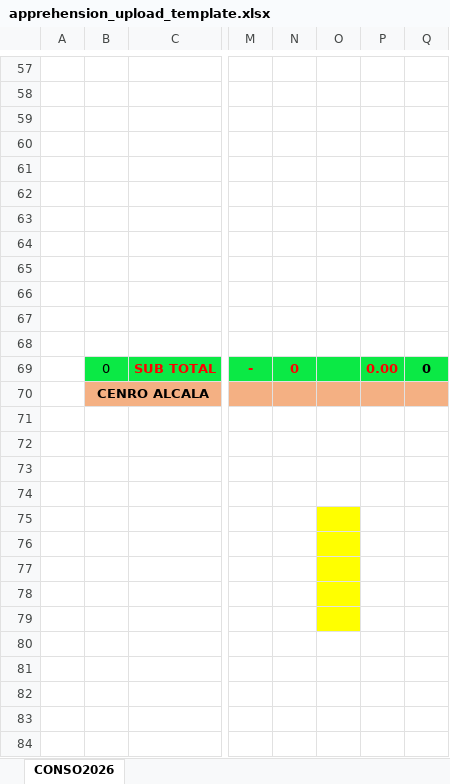
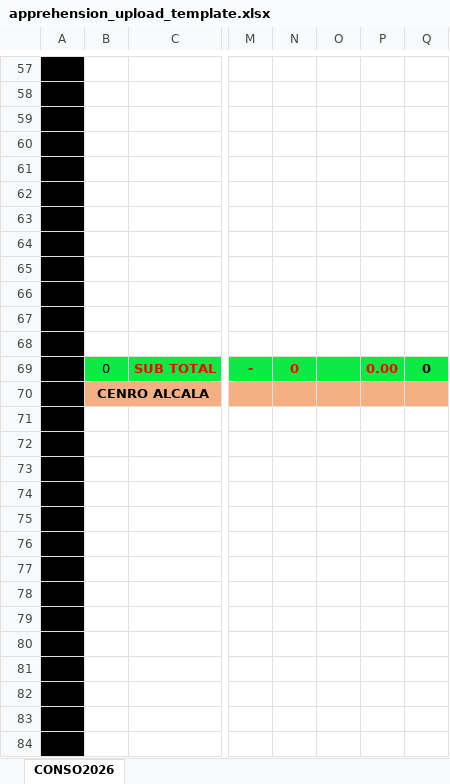
Before and after one commit to jerimar-only/mes-app, an Excel workbook: public/apprehension_upload_template.xlsx, sheet CONSO2026, drawn as a sheet; only a part is shown, gaps mark what is left out; values as stored, in another font and other column widths than the file's, no borders; the diff covers the shown part only; the diff names each change by its address in the sheet, - before the commit and + after, or states it on an @@ line.

```diff
--- a/public/apprehension_upload_template.xlsx (sheet CONSO2026)
+++ b/public/apprehension_upload_template.xlsx (sheet CONSO2026)
-A57:A84 fill: none
+A57:A84 fill: #000000
-O75:O79 fill: #FFFF00
+O75:O79 fill: none
```
Also changed, not shown: 1 added row, 1 removed row, cell formats and merged cells elsewhere in this sheet, 19 other files.
